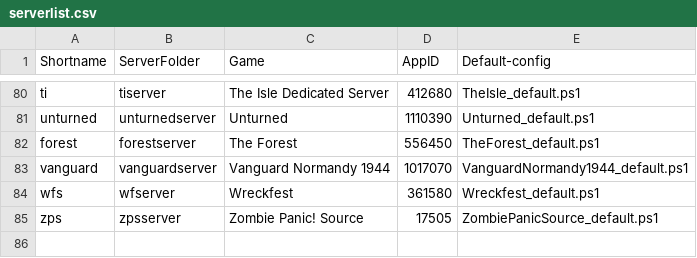
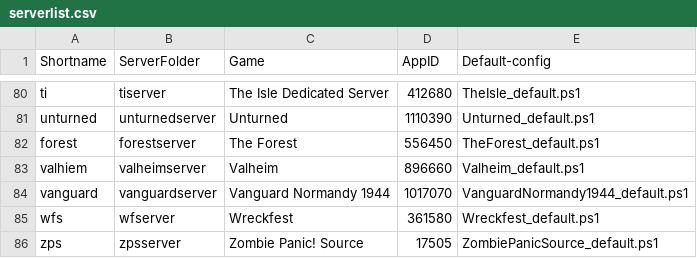
Before and after one commit to Robomikel/Steam-Server-Manager, a CSV file: data/serverlist.csv, drawn as a sheet; only a part is shown, gaps mark what is left out; the diff names each change by its address in the sheet, - before the commit and + after, or states it on an @@ line.

Commit message:
updated - added Valhiem

```diff
--- a/data/serverlist.csv
+++ b/data/serverlist.csv
+row 83: valhiem | valheimserver | Valheim | 896660 | Valheim_default.ps1
```
Also changed, not shown: 3 other files.
